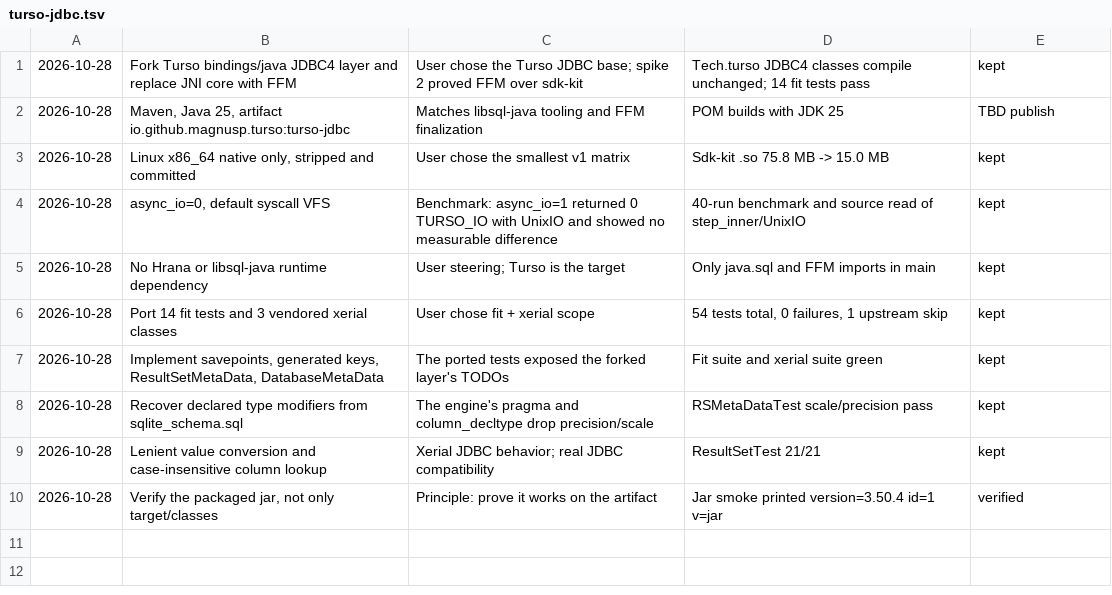
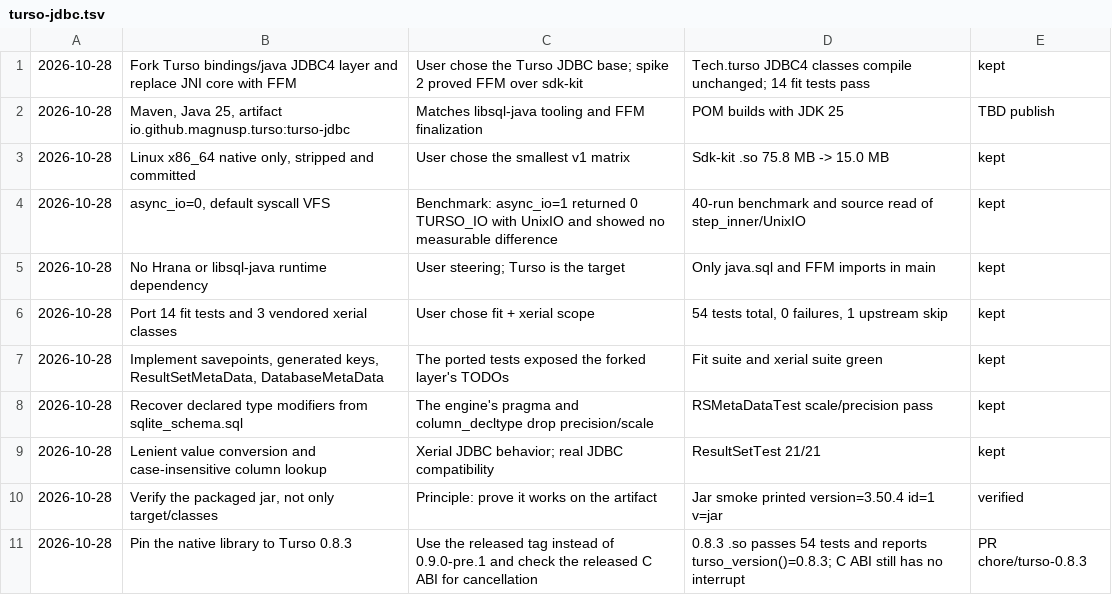
Before and after one commit to magnusp/turso-jdbc, a TSV file: .audit/turso-jdbc.tsv, drawn as a sheet; the diff names each change by its address in the sheet, - before the commit and + after, or states it on an @@ line.

Commit message:
chore: pin the native library to Turso 0.8.3
Build the released v0.8.3 tag on Debian Bookworm for glibc 2.35 and update the README, NOTICE, and CI pins. The 0.8.3 C ABI still has no interrupt export.

```diff
--- a/.audit/turso-jdbc.tsv
+++ b/.audit/turso-jdbc.tsv
+row 11: 2026-10-28 | Pin the native library to Turso 0.8.3 | Use the released tag instead of 0.9.0-pre.1 and check the released C ABI for cancellation | 0.8.3 .so passes 54 tests and reports turso_version()=0.8.3; C ABI still has no interrupt | PR chore/turso-0.8.3
```
Also changed, not shown: 4 other files.
